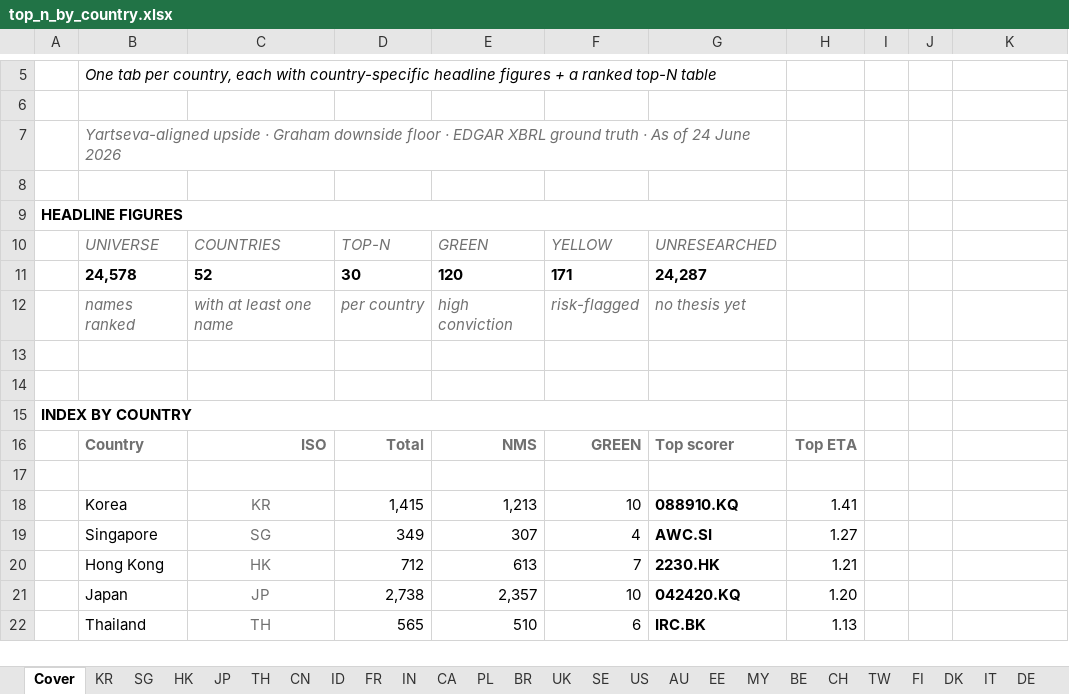
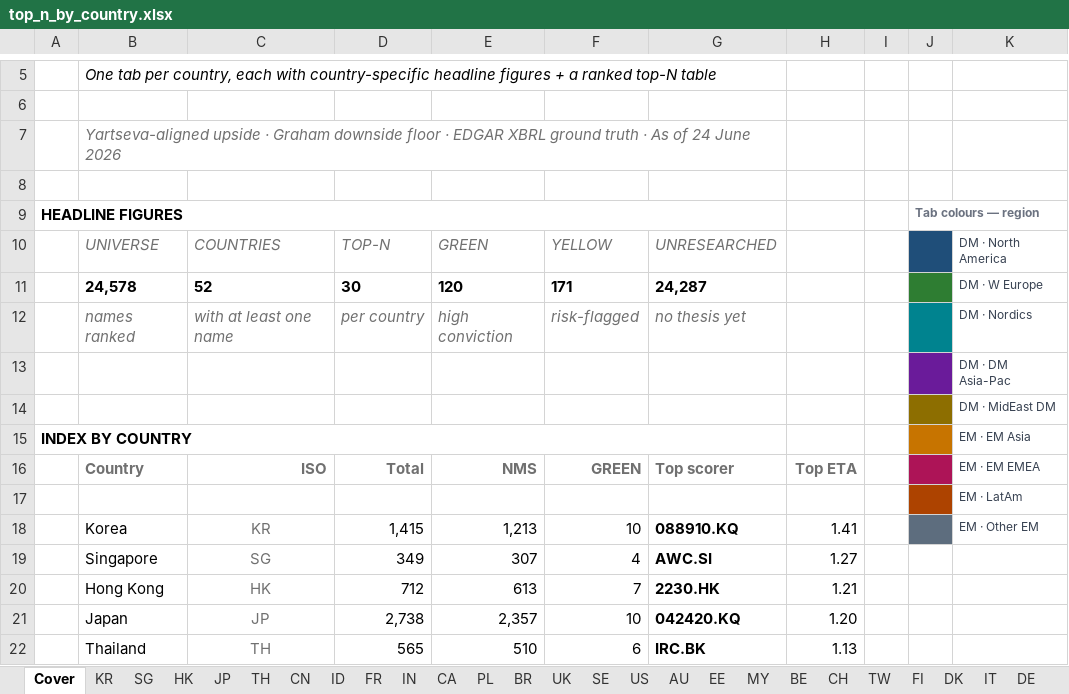
Before and after one commit to jupitersstring/cyclepapa, an Excel workbook: top_n_by_country.xlsx, sheet Cover, drawn as a sheet; only a part is shown, gaps mark what is left out; values as stored, in another font and other column widths than the file's, no borders; the diff names each change by its address in the sheet, - before the commit and + after, or states it on an @@ line.

```diff
--- a/top_n_by_country.xlsx (sheet Cover)
+++ b/top_n_by_country.xlsx (sheet Cover)
-J9: (empty)
+J9: Tab colours — region
-J10 fill: none
+J10 fill: #1F4E79
-K10: (empty)
+K10: DM · North America
-J11 fill: none
+J11 fill: #2E7D32
-K11: (empty)
+K11: DM · W Europe
-J12 fill: none
+J12 fill: #00838F
-K12: (empty)
+K12: DM · Nordics
-J13 fill: none
+J13 fill: #6A1B9A
-K13: (empty)
+K13: DM · DM Asia-Pac
-J14 fill: none
+J14 fill: #8D6E00
-K14: (empty)
+K14: DM · MidEast DM
-J15 fill: none
+J15 fill: #C77400
-K15: (empty)
+K15: EM · EM Asia
-J16 fill: none
+J16 fill: #AD1457
-K16: (empty)
+K16: EM · EM EMEA
-J17 fill: none
+J17 fill: #AD4300
-K17: (empty)
+K17: EM · LatAm
-J18 fill: none
+J18 fill: #5D6D7E
-K18: (empty)
+K18: EM · Other EM
```
Also changed, not shown: otc_archetype_book.xlsx, top_by_archetype_book.xlsx, 13 other files.
